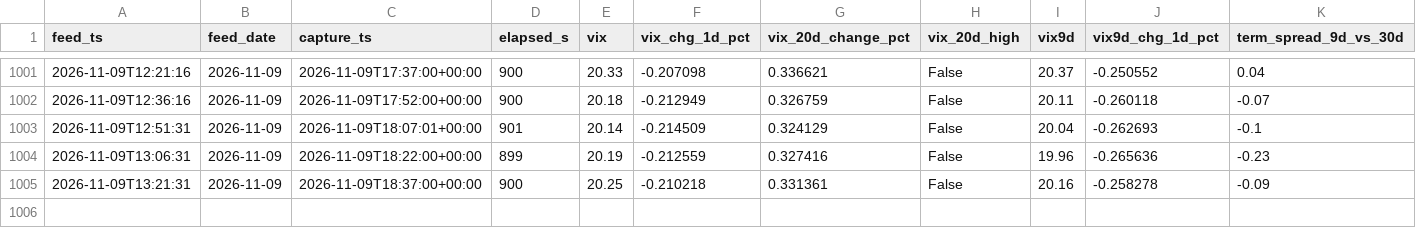
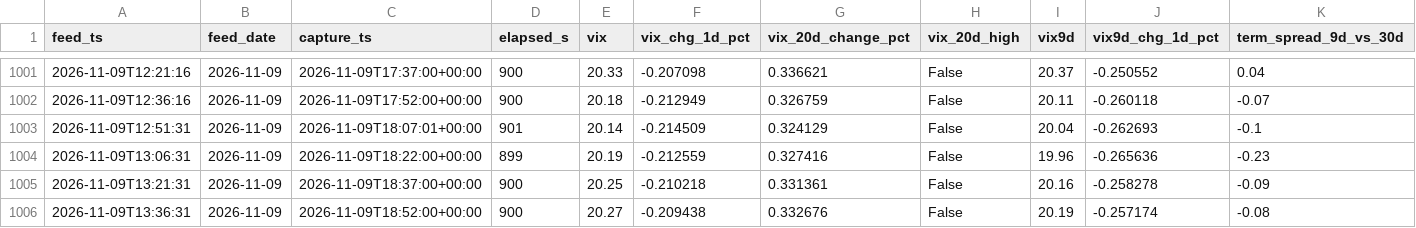
Before and after one commit to Emf2912147/GEX, a CSV file: history/vix_state.csv, drawn as a sheet; only a part is shown, gaps mark what is left out; rows hold the shown columns only; the diff names each change by its address in the sheet, - before the commit and + after, or states it on an @@ line.

```diff
--- a/history/vix_state.csv
+++ b/history/vix_state.csv
+row 1006: 2026-11-09T13:36:31 | 2026-11-09 | 2026-11-09T18:52:00+00:00 | 900 | 20.27 | -0.209438 | 0.332676 | False | 20.19 | -0.257174 | -0.08
```
Also changed, not shown: 13 other files.
